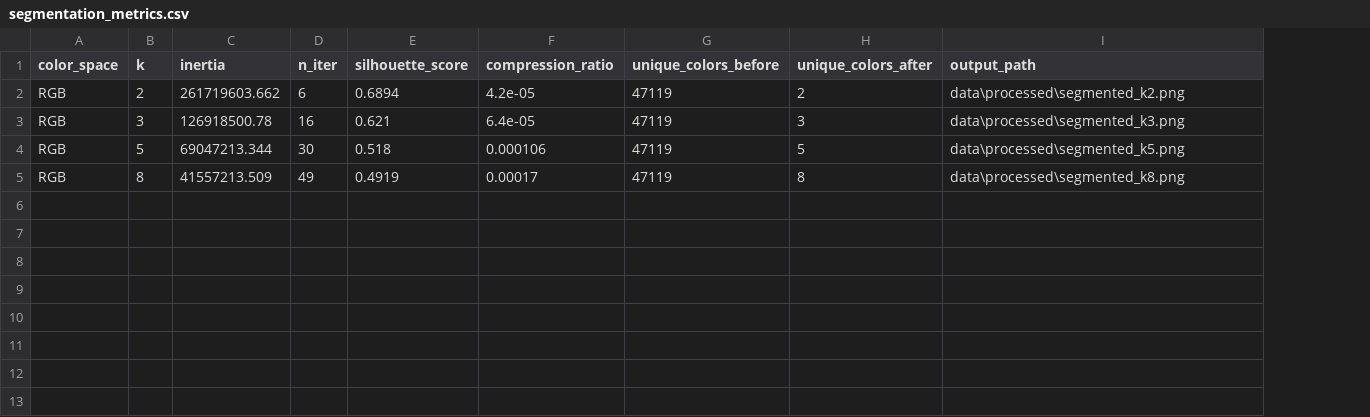
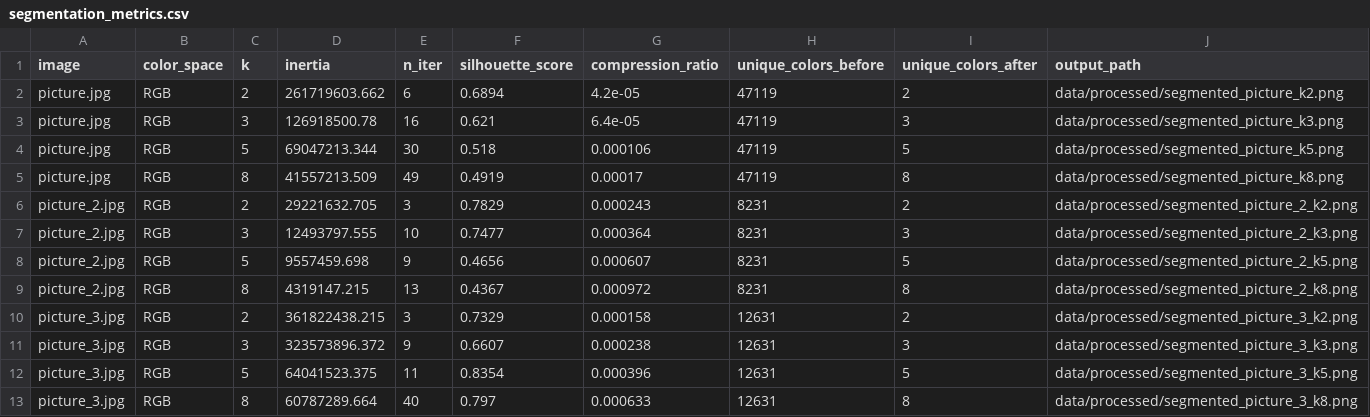
Before and after one commit to QuangManhAI/lab3-1-machine-learning, a CSV file: data/processed/metrics/segmentation_metrics.csv, drawn as a sheet; addresses are those after the commit; the diff names each change by its address in the sheet, - before the commit and + after, or states it on an @@ line.

Commit message:
Refactor run_experiments and main functions to handle multiple images
- Updated run_experiments to accept an image_name parameter for better logging.
- Modified main to process a list of image files, including a fallback for a sample image.
- Implemented dynamic naming for output files based on the image being processed.
- Consolidated metrics collection for all images and saved to a single CSV file.
- Enhanced visualization output with unique filenames for each image's results.

```diff
--- a/data/processed/metrics/segmentation_metrics.csv
+++ b/data/processed/metrics/segmentation_metrics.csv
+column A (image), rows 2-5: all picture.jpg
-J2 (output_path): data\processed\segmented_k2.png
+J2 (output_path): data/processed/segmented_picture_k2.png
-J3 (output_path): data\processed\segmented_k3.png
+J3 (output_path): data/processed/segmented_picture_k3.png
-J4 (output_path): data\processed\segmented_k5.png
+J4 (output_path): data/processed/segmented_picture_k5.png
-J5 (output_path): data\processed\segmented_k8.png
+J5 (output_path): data/processed/segmented_picture_k8.png
+row 6: picture_2.jpg | RGB | 2 | 29221632.705 | 3 | 0.7829 | 0.000243 | 8231 | 2 | data/processed/segmented_picture_2_k2.png
+row 7: picture_2.jpg | RGB | 3 | 12493797.555 | 10 | 0.7477 | 0.000364 | 8231 | 3 | data/processed/segmented_picture_2_k3.png
+row 8: picture_2.jpg | RGB | 5 | 9557459.698 | 9 | 0.4656 | 0.000607 | 8231 | 5 | data/processed/segmented_picture_2_k5.png
+row 9: picture_2.jpg | RGB | 8 | 4319147.215 | 13 | 0.4367 | 0.000972 | 8231 | 8 | data/processed/segmented_picture_2_k8.png
+row 10: picture_3.jpg | RGB | 2 | 361822438.215 | 3 | 0.7329 | 0.000158 | 12631 | 2 | data/processed/segmented_picture_3_k2.png
+row 11: picture_3.jpg | RGB | 3 | 323573896.372 | 9 | 0.6607 | 0.000238 | 12631 | 3 | data/processed/segmented_picture_3_k3.png
+row 12: picture_3.jpg | RGB | 5 | 64041523.375 | 11 | 0.8354 | 0.000396 | 12631 | 5 | data/processed/segmented_picture_3_k5.png
+row 13: picture_3.jpg | RGB | 8 | 60787289.664 | 40 | 0.797 | 0.000633 | 12631 | 8 | data/processed/segmented_picture_3_k8.png
```
Also changed, not shown: 3 other files.
